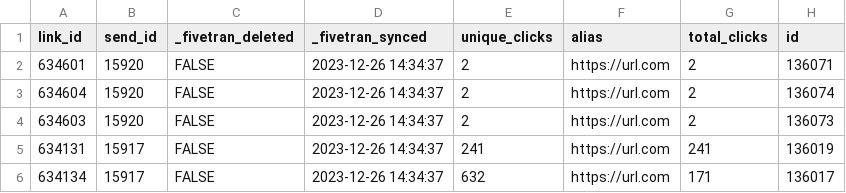
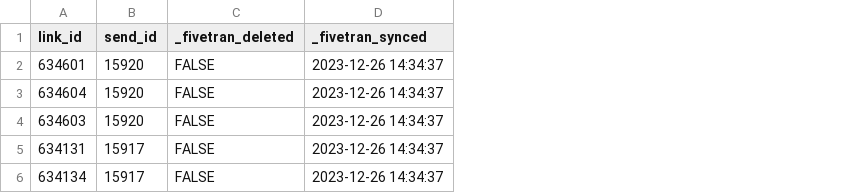
Before and after one commit to fivetran/dbt_salesforce_marketing_cloud, a CSV file: integration_tests/seeds/link_send_data.csv, drawn as a sheet; the diff names each change by its address in the sheet, - before the commit and + after, or states it on an @@ line.

```diff
--- a/integration_tests/seeds/link_send_data.csv
+++ b/integration_tests/seeds/link_send_data.csv
-column E (unique_clicks), rows 2-6: 2 | 2 | 2 | 241 | 632
-column F (alias), rows 2-6: all https://url.com
-column G (total_clicks), rows 2-6: 2 | 2 | 2 | 241 | 171
-column H (id), rows 2-6: 136071 | 136074 | 136073 | 136019 | 136017
```
Also changed, not shown: integration_tests/seeds/link_data.csv, 5 other files.
